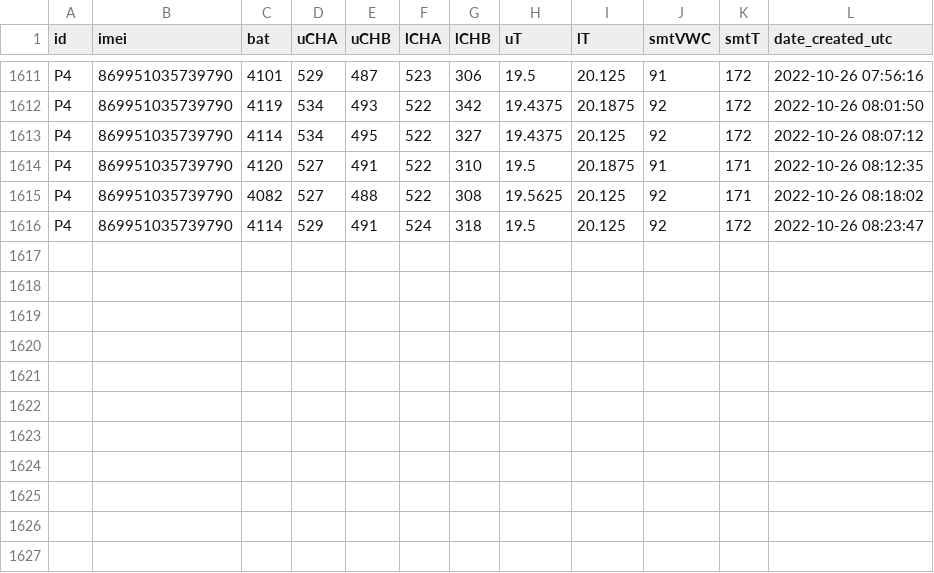
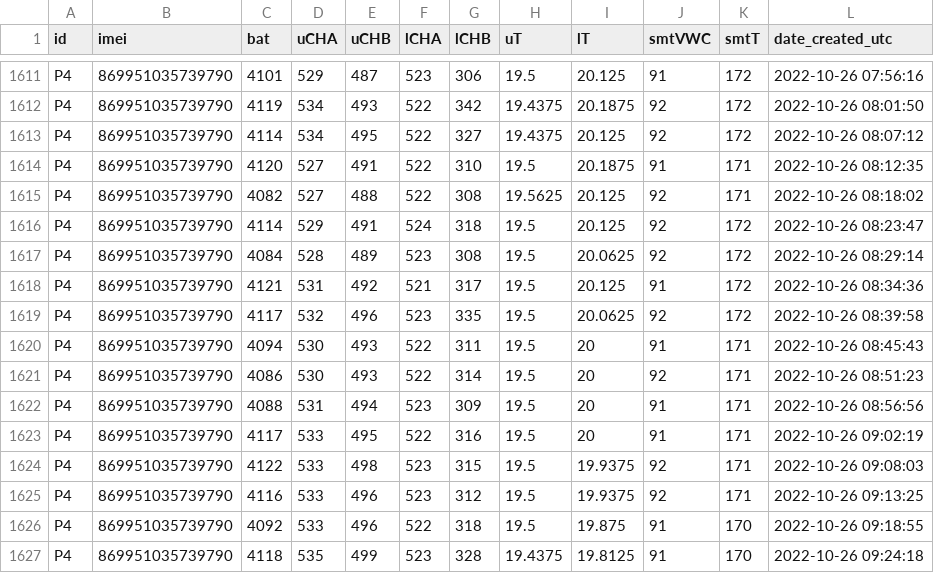
Before and after one commit to leighleighleigh/fyp, a CSV file: tools/data/P4.csv, drawn as a sheet; only a part is shown, gaps mark what is left out; the diff names each change by its address in the sheet, - before the commit and + after, or states it on an @@ line.

```diff
--- a/tools/data/P4.csv
+++ b/tools/data/P4.csv
+row 1617: P4 | 869951035739790 | 4084 | 528 | 489 | 523 | 308 | 19.5 | 20.0625 | 92 | 172 | 2022-10-26 08:29:14
+row 1618: P4 | 869951035739790 | 4121 | 531 | 492 | 521 | 317 | 19.5 | 20.125 | 91 | 172 | 2022-10-26 08:34:36
+row 1619: P4 | 869951035739790 | 4117 | 532 | 496 | 523 | 335 | 19.5 | 20.0625 | 92 | 172 | 2022-10-26 08:39:58
+row 1620: P4 | 869951035739790 | 4094 | 530 | 493 | 522 | 311 | 19.5 | 20 | 91 | 171 | 2022-10-26 08:45:43
+row 1621: P4 | 869951035739790 | 4086 | 530 | 493 | 522 | 314 | 19.5 | 20 | 92 | 171 | 2022-10-26 08:51:23
+row 1622: P4 | 869951035739790 | 4088 | 531 | 494 | 523 | 309 | 19.5 | 20 | 91 | 171 | 2022-10-26 08:56:56
+row 1623: P4 | 869951035739790 | 4117 | 533 | 495 | 522 | 316 | 19.5 | 20 | 91 | 171 | 2022-10-26 09:02:19
+row 1624: P4 | 869951035739790 | 4122 | 533 | 498 | 523 | 315 | 19.5 | 19.9375 | 92 | 171 | 2022-10-26 09:08:03
+row 1625: P4 | 869951035739790 | 4116 | 533 | 496 | 523 | 312 | 19.5 | 19.9375 | 92 | 171 | 2022-10-26 09:13:25
+row 1626: P4 | 869951035739790 | 4092 | 533 | 496 | 522 | 318 | 19.5 | 19.875 | 91 | 170 | 2022-10-26 09:18:55
+row 1627: P4 | 869951035739790 | 4118 | 535 | 499 | 523 | 328 | 19.4375 | 19.8125 | 91 | 170 | 2022-10-26 09:24:18
```
Also changed, not shown: tools/data/C2.csv, tools/data/C4.csv, 32 other files.
